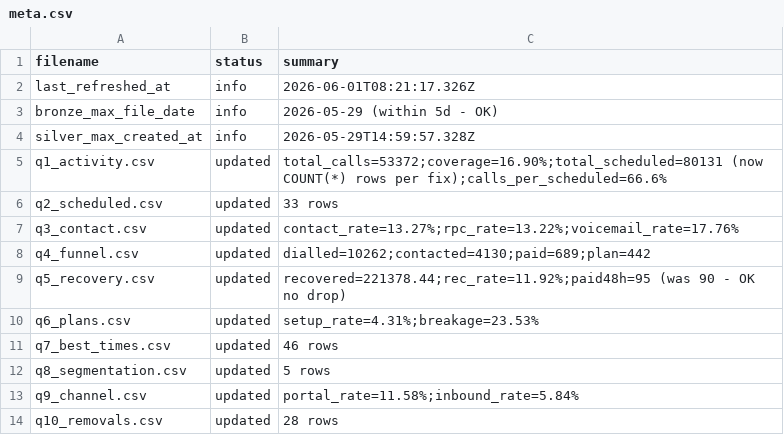
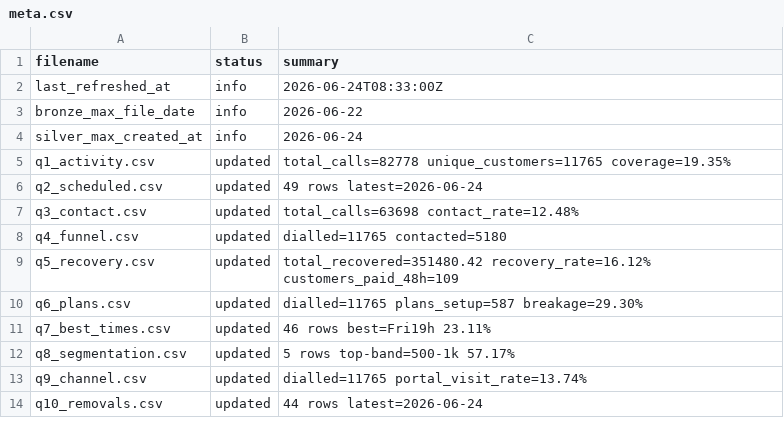
Before and after one commit to celina-nanbara/klarna-it-outbound-dialing, a CSV file: meta.csv, drawn as a sheet.

Commit message:
Update meta.csv

```diff
--- a/meta.csv
+++ b/meta.csv
@@ -1,14 +1,14 @@
 filename,status,summary
-last_refreshed_at,info,2026-06-01T08:21:17.326Z
-bronze_max_file_date,info,2026-05-29 (within 5d - OK)
-silver_max_created_at,info,2026-05-29T14:59:57.328Z
-q1_activity.csv,updated,total_calls=53372;coverage=16.90%;total_scheduled=80131 (now COUNT(*) rows per fix);calls_per_scheduled=66.6%
-q2_scheduled.csv,updated,33 rows
-q3_contact.csv,updated,contact_rate=13.27%;rpc_rate=13.22%;voicemail_rate=17.76%
-q4_funnel.csv,updated,dialled=10262;contacted=4130;paid=689;plan=442
-q5_recovery.csv,updated,recovered=221378.44;rec_rate=11.92%;paid48h=95 (was 90 - OK no drop)
-q6_plans.csv,updated,setup_rate=4.31%;breakage=23.53%
-q7_best_times.csv,updated,46 rows
-q8_segmentation.csv,updated,5 rows
-q9_channel.csv,updated,portal_rate=11.58%;inbound_rate=5.84%
-q10_removals.csv,updated,28 rows
+last_refreshed_at,info,2026-06-24T08:33:00Z
+bronze_max_file_date,info,2026-06-22
+silver_max_created_at,info,2026-06-24
+q1_activity.csv,updated,total_calls=82778 unique_customers=11765 coverage=19.35%
+q2_scheduled.csv,updated,49 rows latest=2026-06-24
+q3_contact.csv,updated,total_calls=63698 contact_rate=12.48%
+q4_funnel.csv,updated,dialled=11765 contacted=5180
+q5_recovery.csv,updated,total_recovered=351480.42 recovery_rate=16.12% customers_paid_48h=109
+q6_plans.csv,updated,dialled=11765 plans_setup=587 breakage=29.30%
+q7_best_times.csv,updated,46 rows best=Fri19h 23.11%
+q8_segmentation.csv,updated,5 rows top-band=500-1k 57.17%
+q9_channel.csv,updated,dialled=11765 portal_visit_rate=13.74%
+q10_removals.csv,updated,44 rows latest=2026-06-24
```
